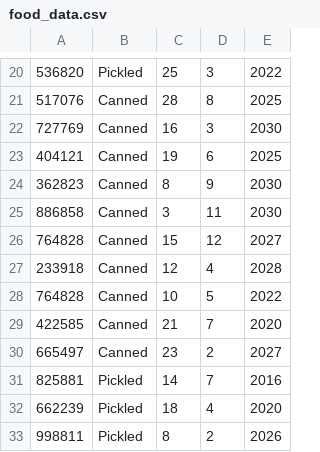
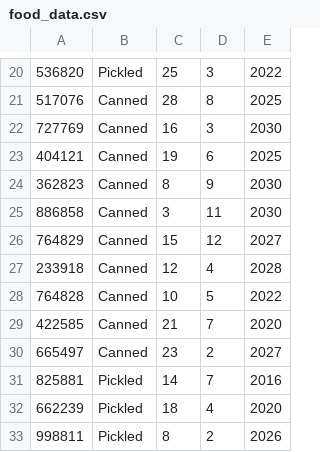
Before and after one commit to SHDEL/ExitExam8.2.25, a CSV file: food_data.csv, drawn as a sheet; only a part is shown, gaps mark what is left out.

Commit message:
fix error data

```diff
--- a/food_data.csv
+++ b/food_data.csv
@@ -25,3 +25,3 @@
 886858,Canned,3,11,2030
-764828,Canned,15,12,2027
+764829,Canned,15,12,2027
 233918,Canned,12,4,2028
```
